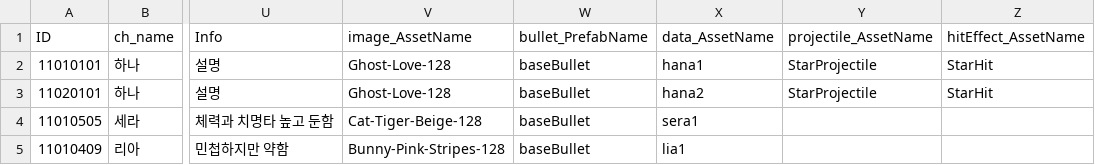
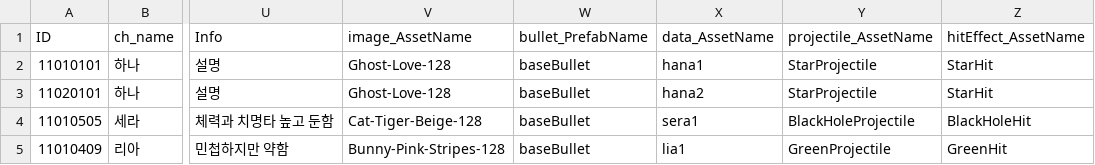
Before and after one commit to snowman00-hub/HeartStage, a CSV file: HeartStage/Assets/DataTables/CharacterTable.csv, drawn as a sheet; only a part is shown, gaps mark what is left out; the diff names each change by its address in the sheet, - before the commit and + after, or states it on an @@ line.

```diff
--- a/HeartStage/Assets/DataTables/CharacterTable.csv
+++ b/HeartStage/Assets/DataTables/CharacterTable.csv
-Y4 (projectile_AssetName): (empty)
+Y4 (projectile_AssetName): BlackHoleProjectile
-Z4 (hitEffect_AssetName): (empty)
+Z4 (hitEffect_AssetName): BlackHoleHit
-Y5 (projectile_AssetName): (empty)
+Y5 (projectile_AssetName): GreenProjectile
-Z5 (hitEffect_AssetName): (empty)
+Z5 (hitEffect_AssetName): GreenHit
```
Also changed, not shown: 17 other files.
